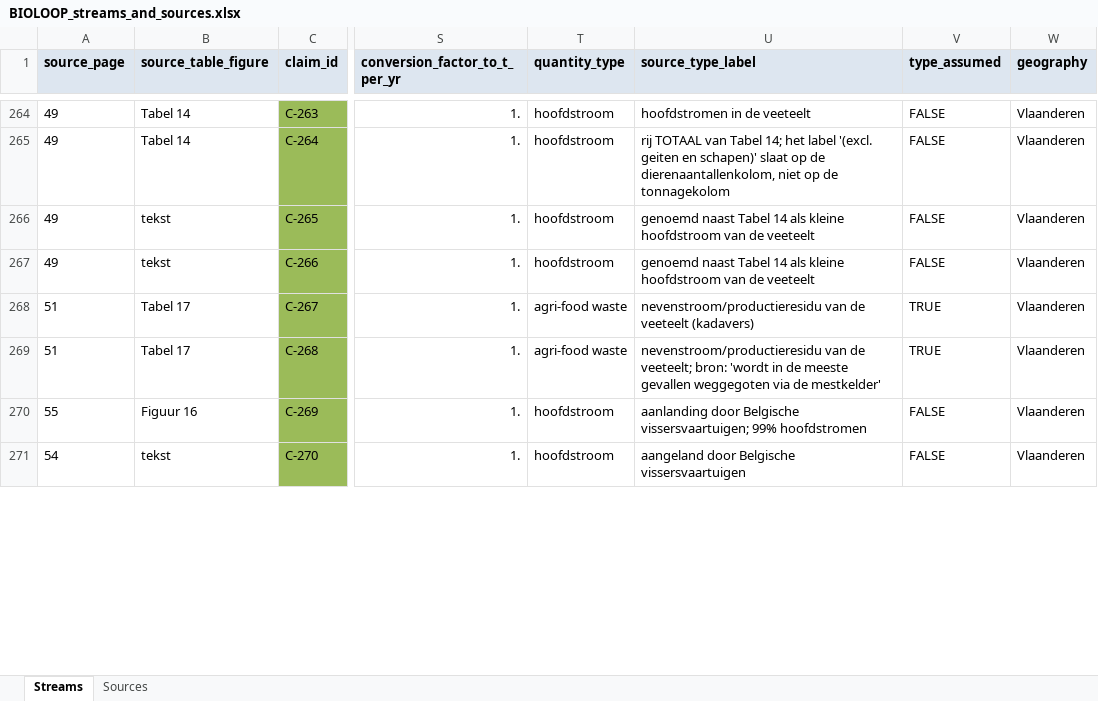
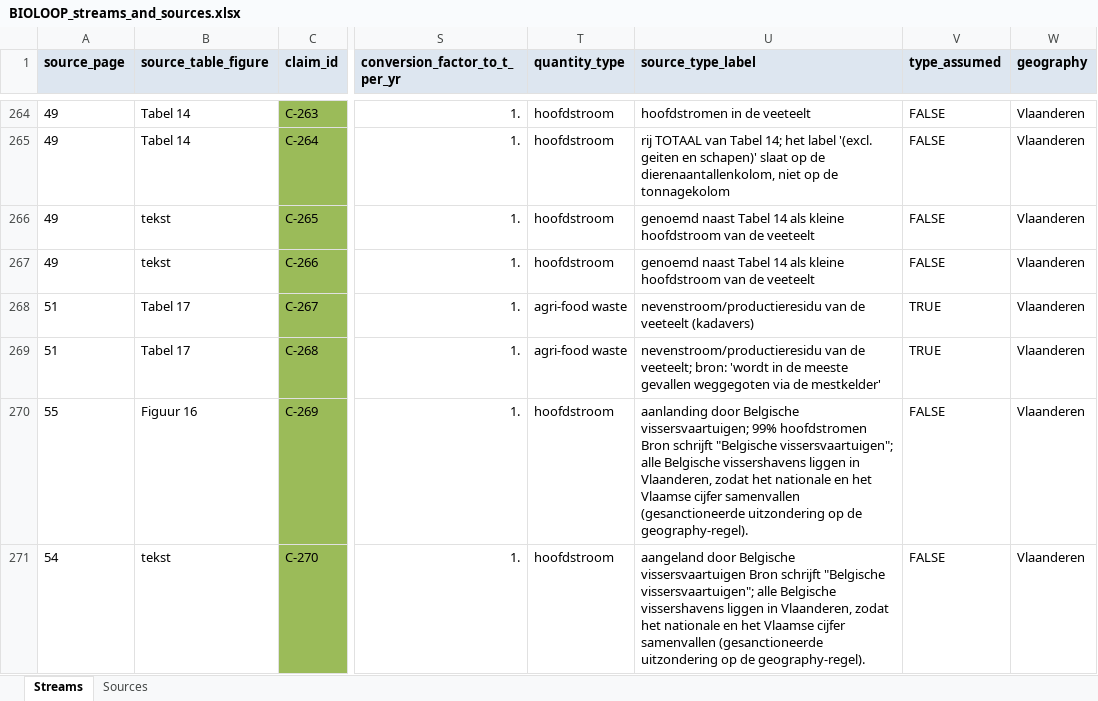
Before and after one commit to bramduthoo/BioLoop, an Excel workbook: database/register/BIOLOOP_streams_and_sources.xlsx, sheet Streams, drawn as a sheet; only a part is shown, gaps mark what is left out; values as stored, in another font and other column widths than the file's, no borders; the diff covers the shown part only; the diff names each change by its address in the sheet, - before the commit and + after, or states it on an @@ line.

```diff
--- a/database/register/BIOLOOP_streams_and_sources.xlsx (sheet Streams)
+++ b/database/register/BIOLOOP_streams_and_sources.xlsx (sheet Streams)
-U270 (source_type_label): …99% hoofdstromen
+U270 (source_type_label): …99% hoofdstromen Bron schrijft "Belgische vissersvaartuigen"; alle Belgische vissershavens liggen in Vlaanderen, zodat het nationale en het Vlaamse cijfer samenvallen (gesanctioneerde uitzondering op de geography-regel).
-U271 (source_type_label): …Belgische vissersvaartuigen
+U271 (source_type_label): …Belgische vissersvaartuigen Bron schrijft "Belgische vissersvaartuigen"; alle Belgische vissershavens liggen in Vlaanderen, zodat het nationale en het Vlaamse cijfer samenvallen (gesanctioneerde uitzondering op de geography-regel).
```
Also changed, not shown: 22 edited cells elsewhere in this sheet, 3 other files.
